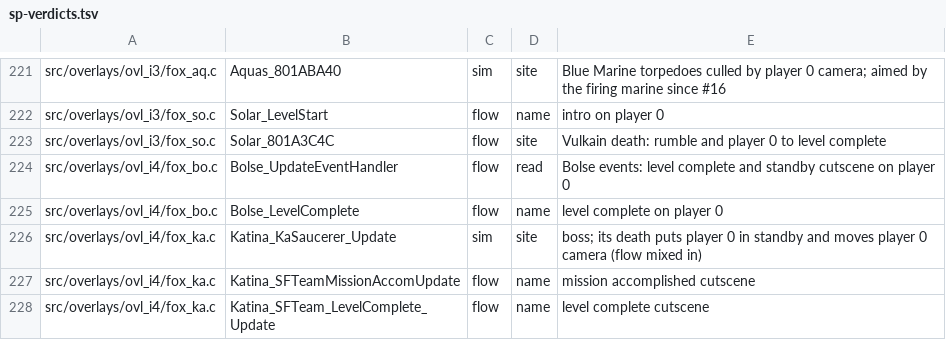
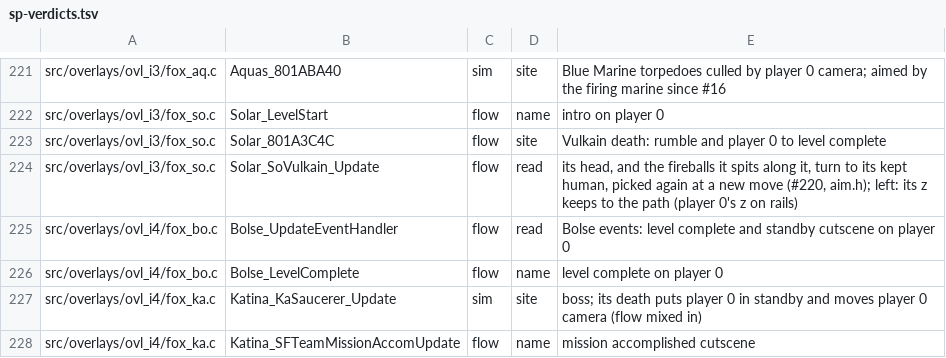
Before and after one commit to Clodmony/starship-coop, a TSV file: docs/coop/audit/sp-verdicts.tsv, drawn as a sheet; only a part is shown, gaps mark what is left out; the shorter side is filled out with more unchanged rows.

```diff
--- a/docs/coop/audit/sp-verdicts.tsv
+++ b/docs/coop/audit/sp-verdicts.tsv
@@ -223,2 +223,3 @@ src/overlays/ovl_i3/fox_so.c	Solar_LevelStart	flow	name	intro on player 0
 src/overlays/ovl_i3/fox_so.c	Solar_801A3C4C	flow	site	Vulkain death: rumble and player 0 to level complete
+src/overlays/ovl_i3/fox_so.c	Solar_SoVulkain_Update	flow	read	its head, and the fireballs it spits along it, turn to its kept human, picked again at a new move (#220, aim.h); left: its z keeps to the path (player 0's z on rails)
 src/overlays/ovl_i4/fox_bo.c	Bolse_UpdateEventHandler	flow	read	Bolse events: level complete and standby cutscene on player 0
```
Also changed, not shown: 2 other files.
